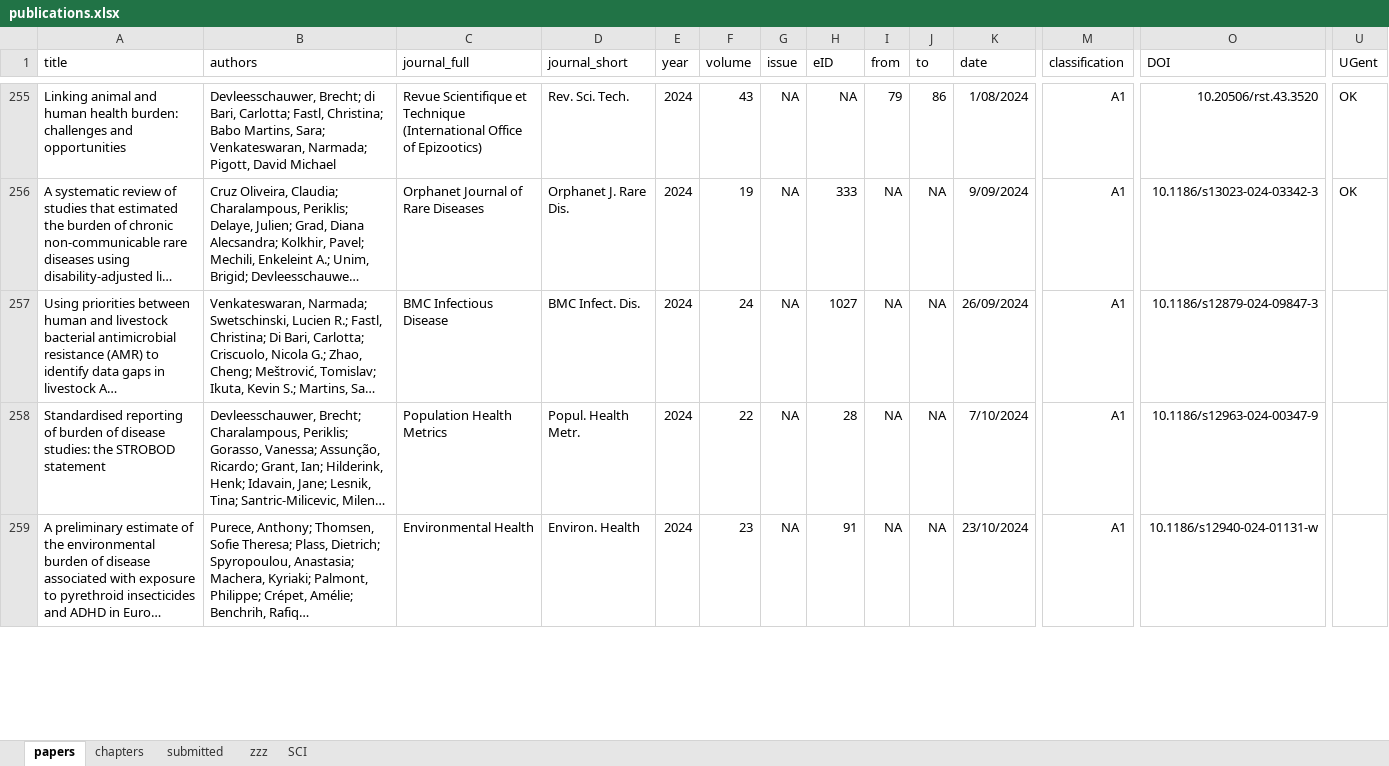
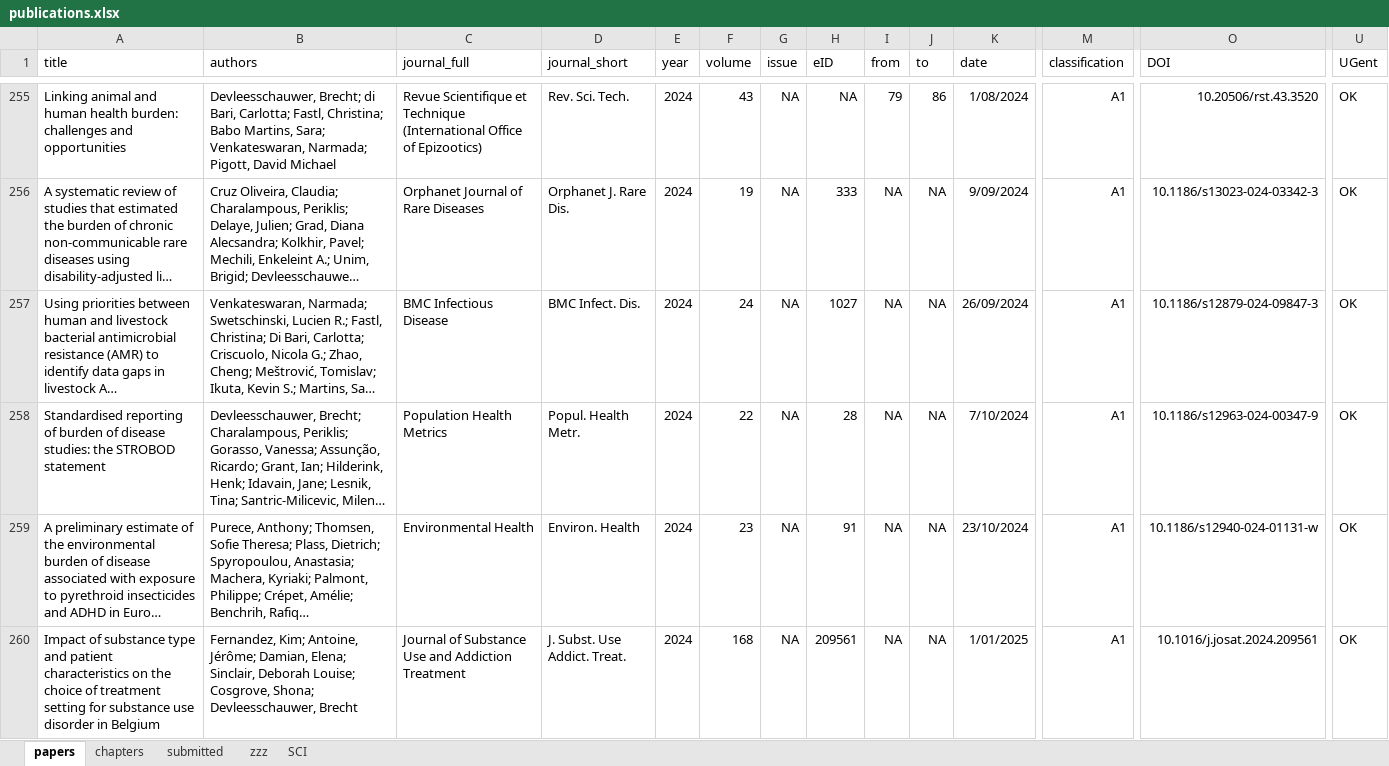
Before and after one commit to brechtdv/brechtdv.github.io, an Excel workbook: publications.xlsx, sheet papers, drawn as a sheet; only a part is shown, gaps mark what is left out; long unchanged cells end in …; values as stored, in another font and other column widths than the file's, no borders; conditional formats and table styles not drawn; rows hold the shown columns only; the diff covers the shown part only; the diff names each change by its address in the sheet, - before the commit and + after, or states it on an @@ line.

```diff
--- a/publications.xlsx (sheet papers)
+++ b/publications.xlsx (sheet papers)
-U257:U259 (UGent): (empty)
+U257:U259 (UGent): OK
+row 260: Impact of substance type and patient characteristics on the choice of treatment setting for substance use disorder in Belgium | Fernandez, Kim; Antoine, Jérôme; Damian, Elena; Sinclair, Deborah Louise; Cosgrove, Shona; Devleesschauwer, Brecht | Journal of Substance Use and Addiction Treatment | J. Subst. Use Addict. Treat. | 2024 | 168 | NA | 209561 | NA | NA | 1/01/2025 | A1 | 10.1016/j.josat.2024.209561 | OK
```
Also changed, not shown: 1 added row and 3 edited cells elsewhere in this sheet, sheet submitted, 3 other files.
